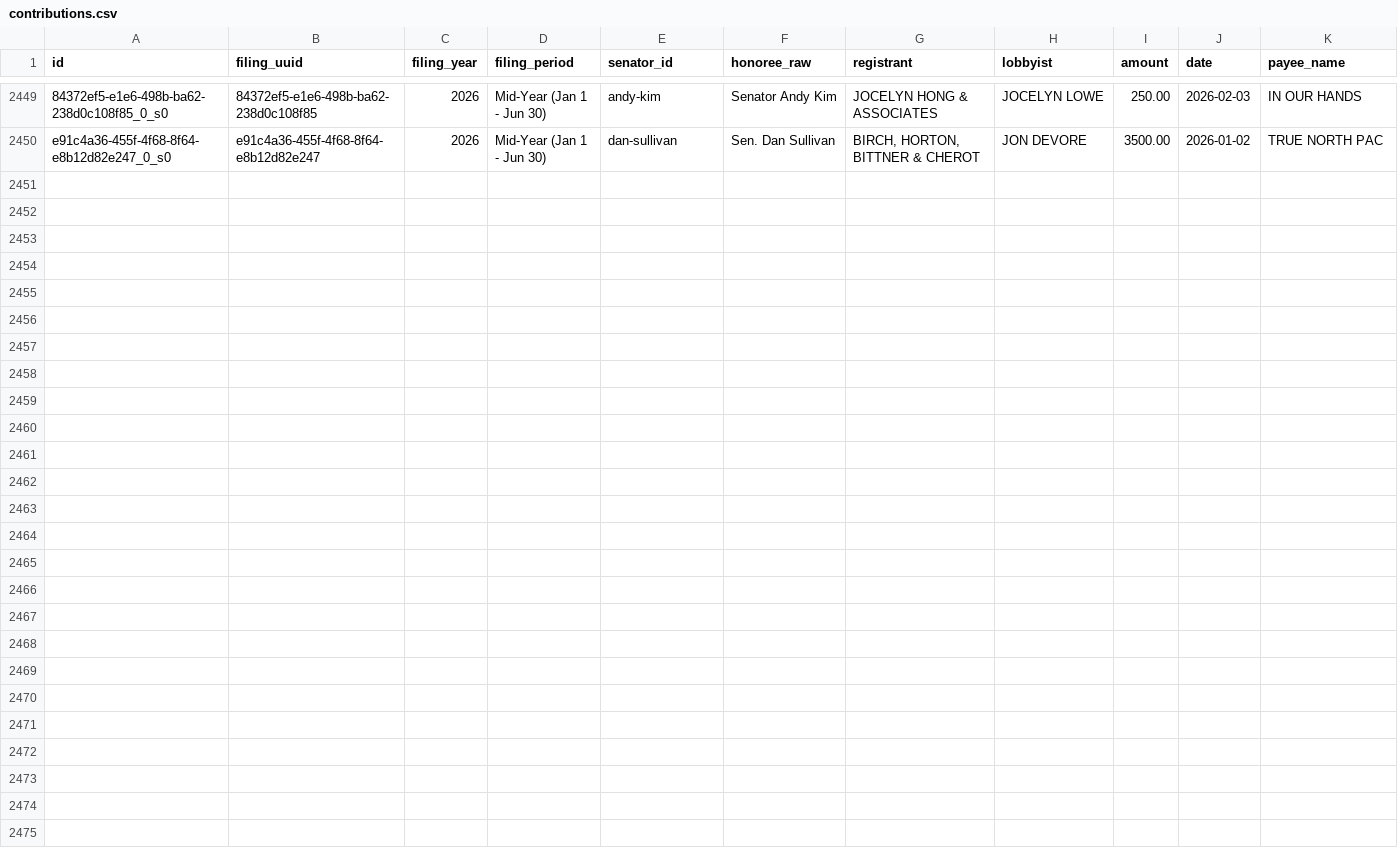
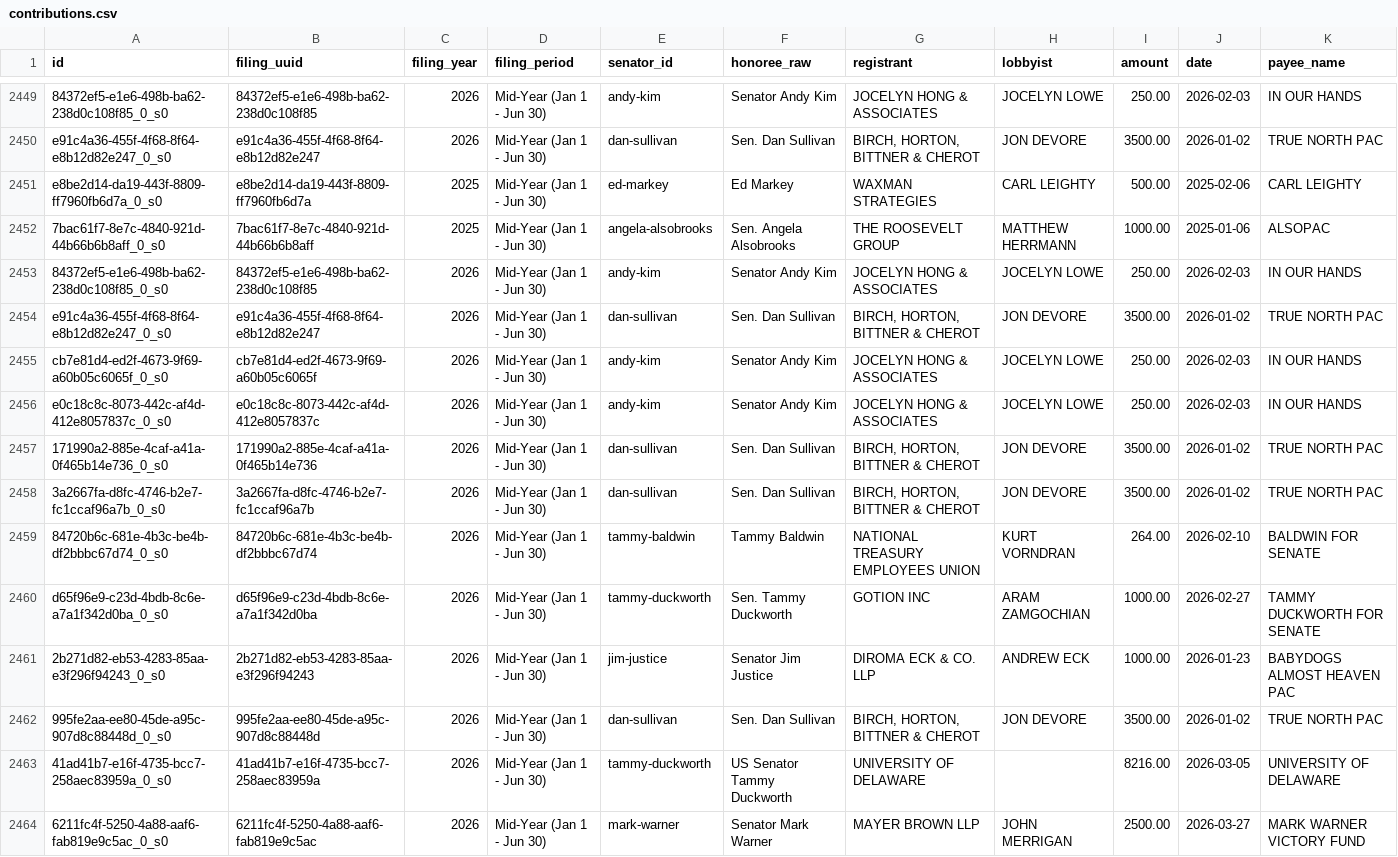
Before and after one commit to wdparker93/lobbyist-donation-tracker, a CSV file: public/data/contributions.csv, drawn as a sheet; only a part is shown, gaps mark what is left out; the diff names each change by its address in the sheet, - before the commit and + after, or states it on an @@ line.

```diff
--- a/public/data/contributions.csv
+++ b/public/data/contributions.csv
+row 2451: e8be2d14-da19-443f-8809-ff7960fb6d7a_0_s0 | e8be2d14-da19-443f-8809-ff7960fb6d7a | 2025 | Mid-Year (Jan 1 - Jun 30) | ed-markey | Ed Markey | WAXMAN STRATEGIES | CARL LEIGHTY | 500.00 | 2025-02-06 | CARL LEIGHTY
+row 2452: 7bac61f7-8e7c-4840-921d-44b66b6b8aff_0_s0 | 7bac61f7-8e7c-4840-921d-44b66b6b8aff | 2025 | Mid-Year (Jan 1 - Jun 30) | angela-alsobrooks | Sen. Angela Alsobrooks | THE ROOSEVELT GROUP | MATTHEW HERRMANN | 1000.00 | 2025-01-06 | ALSOPAC
+row 2453: 84372ef5-e1e6-498b-ba62-238d0c108f85_0_s0 | 84372ef5-e1e6-498b-ba62-238d0c108f85 | 2026 | Mid-Year (Jan 1 - Jun 30) | andy-kim | Senator Andy Kim | JOCELYN HONG & ASSOCIATES | JOCELYN LOWE | 250.00 | 2026-02-03 | IN OUR HANDS
+row 2454: e91c4a36-455f-4f68-8f64-e8b12d82e247_0_s0 | e91c4a36-455f-4f68-8f64-e8b12d82e247 | 2026 | Mid-Year (Jan 1 - Jun 30) | dan-sullivan | Sen. Dan Sullivan | BIRCH, HORTON, BITTNER & CHEROT | JON DEVORE | 3500.00 | 2026-01-02 | TRUE NORTH PAC
+row 2455: cb7e81d4-ed2f-4673-9f69-a60b05c6065f_0_s0 | cb7e81d4-ed2f-4673-9f69-a60b05c6065f | 2026 | Mid-Year (Jan 1 - Jun 30) | andy-kim | Senator Andy Kim | JOCELYN HONG & ASSOCIATES | JOCELYN LOWE | 250.00 | 2026-02-03 | IN OUR HANDS
+row 2456: e0c18c8c-8073-442c-af4d-412e8057837c_0_s0 | e0c18c8c-8073-442c-af4d-412e8057837c | 2026 | Mid-Year (Jan 1 - Jun 30) | andy-kim | Senator Andy Kim | JOCELYN HONG & ASSOCIATES | JOCELYN LOWE | 250.00 | 2026-02-03 | IN OUR HANDS
+row 2457: 171990a2-885e-4caf-a41a-0f465b14e736_0_s0 | 171990a2-885e-4caf-a41a-0f465b14e736 | 2026 | Mid-Year (Jan 1 - Jun 30) | dan-sullivan | Sen. Dan Sullivan | BIRCH, HORTON, BITTNER & CHEROT | JON DEVORE | 3500.00 | 2026-01-02 | TRUE NORTH PAC
+row 2458: 3a2667fa-d8fc-4746-b2e7-fc1ccaf96a7b_0_s0 | 3a2667fa-d8fc-4746-b2e7-fc1ccaf96a7b | 2026 | Mid-Year (Jan 1 - Jun 30) | dan-sullivan | Sen. Dan Sullivan | BIRCH, HORTON, BITTNER & CHEROT | JON DEVORE | 3500.00 | 2026-01-02 | TRUE NORTH PAC
+row 2459: 84720b6c-681e-4b3c-be4b-df2bbbc67d74_0_s0 | 84720b6c-681e-4b3c-be4b-df2bbbc67d74 | 2026 | Mid-Year (Jan 1 - Jun 30) | tammy-baldwin | Tammy Baldwin | NATIONAL TREASURY EMPLOYEES UNION | KURT VORNDRAN | 264.00 | 2026-02-10 | BALDWIN FOR SENATE
+row 2460: d65f96e9-c23d-4bdb-8c6e-a7a1f342d0ba_0_s0 | d65f96e9-c23d-4bdb-8c6e-a7a1f342d0ba | 2026 | Mid-Year (Jan 1 - Jun 30) | tammy-duckworth | Sen. Tammy Duckworth | GOTION INC | ARAM ZAMGOCHIAN | 1000.00 | 2026-02-27 | TAMMY DUCKWORTH FOR SENATE
+row 2461: 2b271d82-eb53-4283-85aa-e3f296f94243_0_s0 | 2b271d82-eb53-4283-85aa-e3f296f94243 | 2026 | Mid-Year (Jan 1 - Jun 30) | jim-justice | Senator Jim Justice | DIROMA ECK & CO. LLP | ANDREW ECK | 1000.00 | 2026-01-23 | BABYDOGS ALMOST HEAVEN PAC
+row 2462: 995fe2aa-ee80-45de-a95c-907d8c88448d_0_s0 | 995fe2aa-ee80-45de-a95c-907d8c88448d | 2026 | Mid-Year (Jan 1 - Jun 30) | dan-sullivan | Sen. Dan Sullivan | BIRCH, HORTON, BITTNER & CHEROT | JON DEVORE | 3500.00 | 2026-01-02 | TRUE NORTH PAC
+row 2463: 41ad41b7-e16f-4735-bcc7-258aec83959a_0_s0 | 41ad41b7-e16f-4735-bcc7-258aec83959a | 2026 | Mid-Year (Jan 1 - Jun 30) | tammy-duckworth | US Senator Tammy Duckworth | UNIVERSITY OF DELAWARE |  | 8216.00 | 2026-03-05 | UNIVERSITY OF DELAWARE
+row 2464: 6211fc4f-5250-4a88-aaf6-fab819e9c5ac_0_s0 | 6211fc4f-5250-4a88-aaf6-fab819e9c5ac | 2026 | Mid-Year (Jan 1 - Jun 30) | mark-warner | Senator Mark Warner | MAYER BROWN LLP | JOHN MERRIGAN | 2500.00 | 2026-03-27 | MARK WARNER VICTORY FUND
```
Also changed, not shown: data/unmatched.csv, 2 other files.
